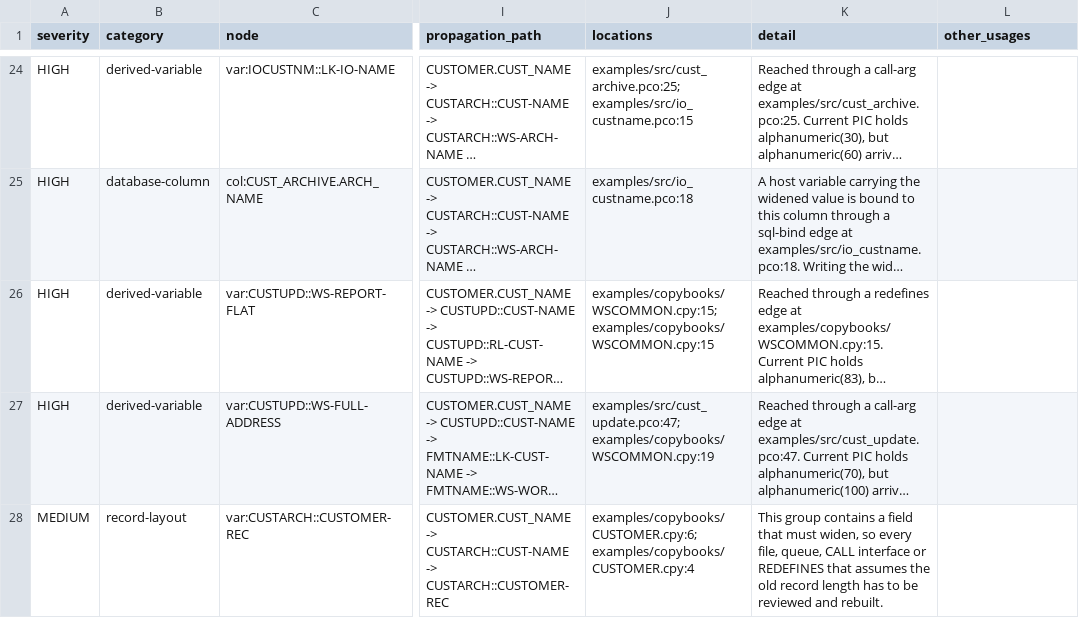
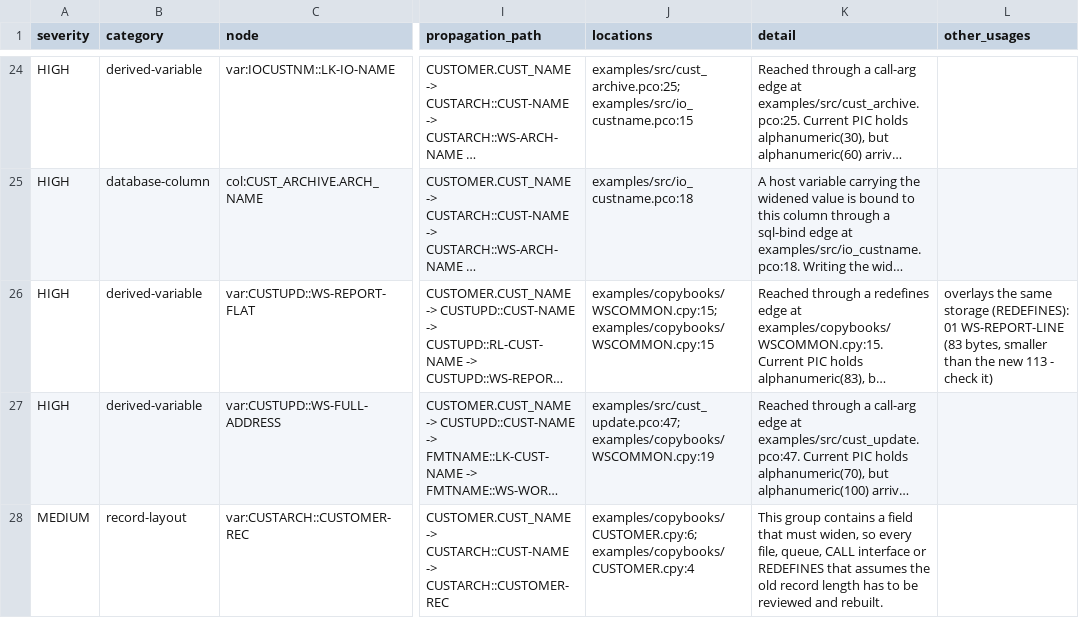
Before and after one commit to cdietz05/cobol-impact-analyzer, a CSV file: examples/output/CUSTOMER.csv, drawn as a sheet; only a part is shown, gaps mark what is left out; long unchanged cells end in …; the diff covers the shown part only; the diff names each change by its address in the sheet, - before the commit and + after, or states it on an @@ line.

```diff
--- a/examples/output/CUSTOMER.csv
+++ b/examples/output/CUSTOMER.csv
-L26 (other_usages): (empty)
+L26 (other_usages): overlays the same storage (REDEFINES): 01 WS-REPORT-LINE (83 bytes, smaller than the new 113 - check it)
```
Also changed, not shown: 1 edited cell elsewhere in this file, examples/output/CSS_CUSTOMER.csv, 9 other files.
